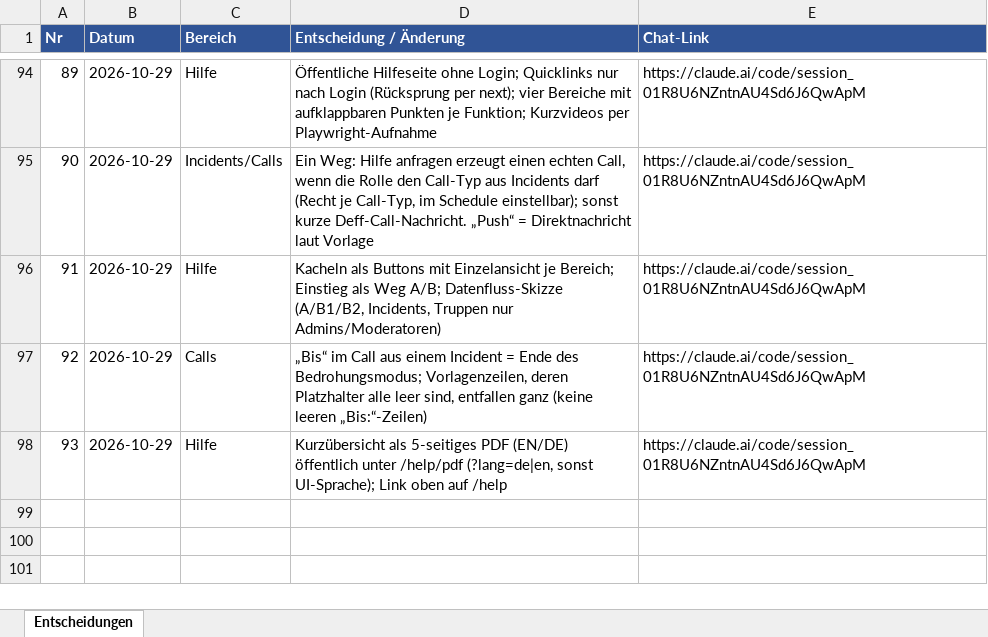
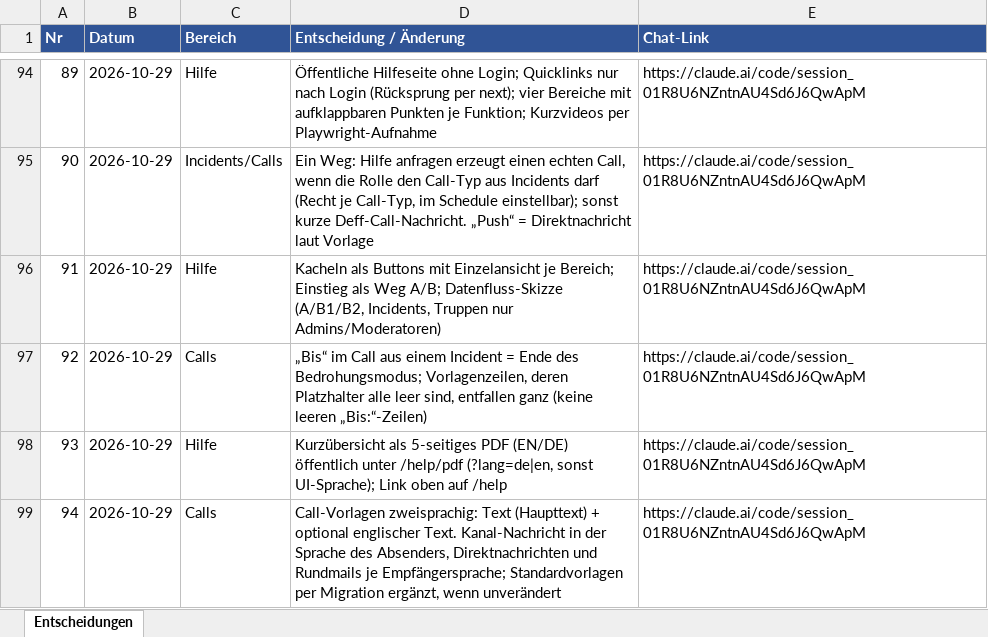
Before and after one commit to mgryfe95/travian-ally-tool, an Excel workbook: docs/projectos/entscheidungen.xlsx, sheet Entscheidungen, drawn as a sheet; only a part is shown, gaps mark what is left out; values as stored, in another font and other column widths than the file's, no borders; the diff names each change by its address in the sheet, - before the commit and + after, or states it on an @@ line.

```diff
--- a/docs/projectos/entscheidungen.xlsx (sheet Entscheidungen)
+++ b/docs/projectos/entscheidungen.xlsx (sheet Entscheidungen)
+row 99: 94 | 2026-10-29 | Calls | Call-Vorlagen zweisprachig: Text (Haupttext) + optional englischer Text. Kanal-Nachricht in der Sprache des Absenders, Direktnachrichten und Rundmails je Empfängersprache; Standardvorlagen per Migration ergänzt, wenn unverändert | https://claude.ai/code/session_01R8U6NZntnAU4Sd6J6QwApM
```
Also changed, not shown: 13 other files.
